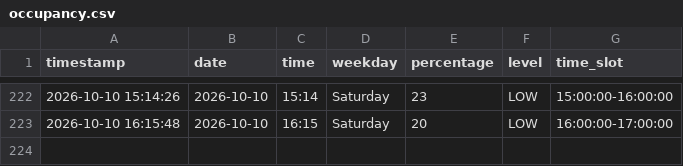
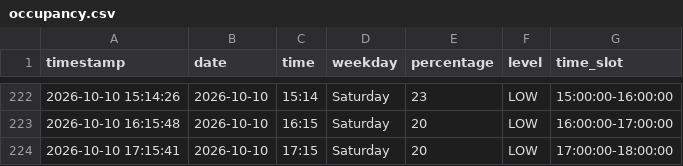
Before and after one commit to Gallenkamp/AIBarmen, a CSV file: data/occupancy.csv, drawn as a sheet; only a part is shown, gaps mark what is left out.

```diff
--- a/data/occupancy.csv
+++ b/data/occupancy.csv
@@ -223 +223,2 @@ timestamp,date,time,weekday,percentage,level,time_slot
 2026-10-10 16:15:48,2026-10-10,16:15,Saturday,20,LOW,16:00:00-17:00:00
+2026-10-10 17:15:41,2026-10-10,17:15,Saturday,20,LOW,17:00:00-18:00:00
```
Also changed, not shown: 2 other files.
